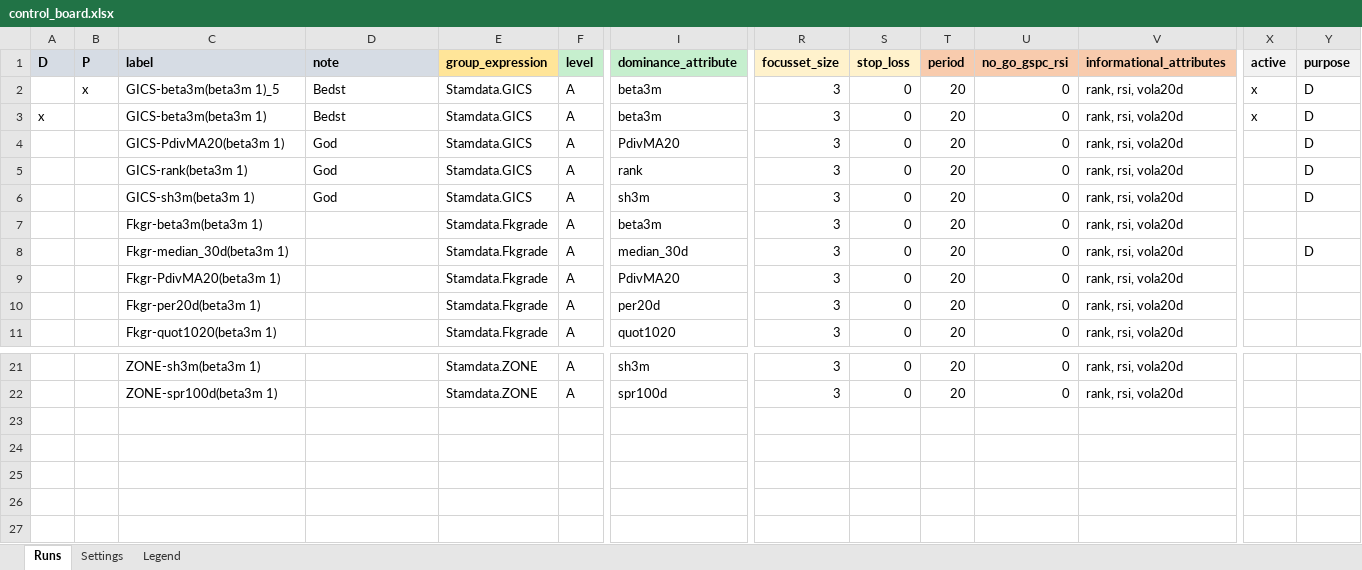
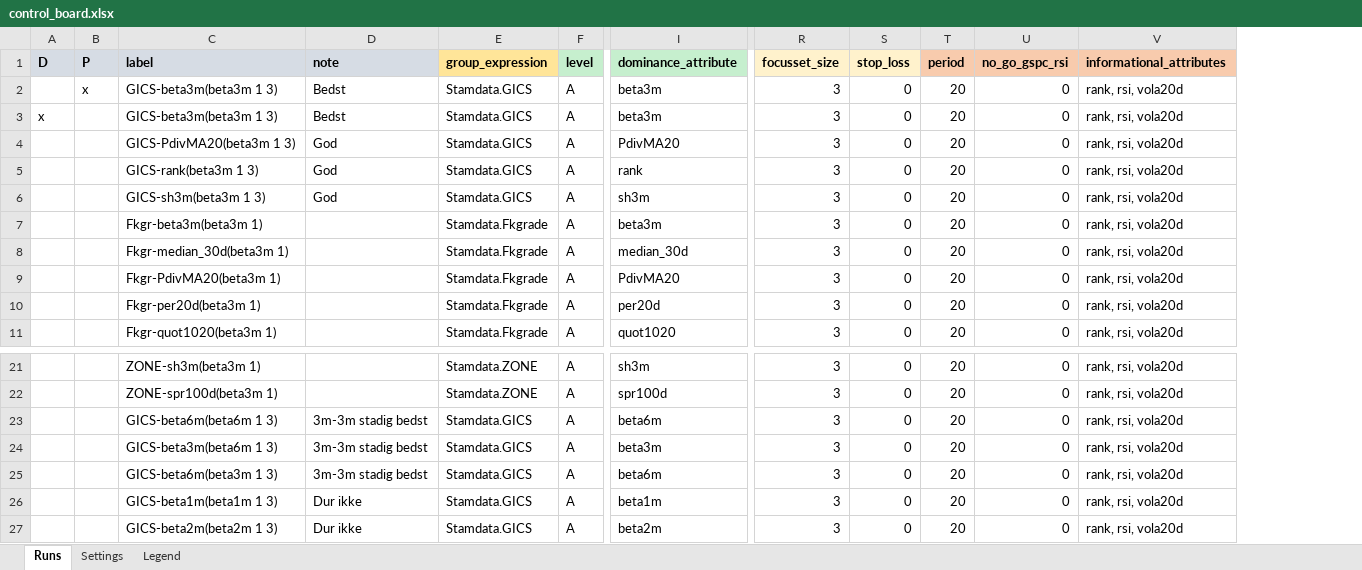
Before and after one commit to martinysteen/potentials, an Excel workbook: strategy_grp2/app/control/control_board.xlsx, sheet Runs, drawn as a sheet; only a part is shown, gaps mark what is left out; values as stored, in another font and other column widths than the file's, no borders; removed rows and columns are numbered as before the commit, all else as after; rows hold the shown columns only; the diff names each change by its address in the sheet, - before the commit and + after, or states it on an @@ line.

Commit message:
Auto-backup: 2026-08-15 03:40:01

```diff
--- a/strategy_grp2/app/control/control_board.xlsx (sheet Runs)
+++ b/strategy_grp2/app/control/control_board.xlsx (sheet Runs)
-column X (active), rows 2-3: x | x
-column Y (purpose), rows 2-8: D | D | D | D | D |  | D
-C2 (label): GICS-beta3m(beta3m 1)_5
+C2 (label): GICS-beta3m(beta3m 1 3)
-C3 (label): GICS-beta3m(beta3m 1)
+C3 (label): GICS-beta3m(beta3m 1 3)
-C4 (label): GICS-PdivMA20(beta3m 1)
+C4 (label): GICS-PdivMA20(beta3m 1 3)
-C5 (label): GICS-rank(beta3m 1)
+C5 (label): GICS-rank(beta3m 1 3)
-C6 (label): GICS-sh3m(beta3m 1)
+C6 (label): GICS-sh3m(beta3m 1 3)
+row 23:  |  | GICS-beta6m(beta6m 1 3) | 3m-3m stadig bedst | Stamdata.GICS | A | beta6m | 3 | 0 | 20 | 0 | rank, rsi, vola20d
+row 24:  |  | GICS-beta3m(beta6m 1 3) | 3m-3m stadig bedst | Stamdata.GICS | A | beta3m | 3 | 0 | 20 | 0 | rank, rsi, vola20d
+row 25:  |  | GICS-beta6m(beta3m 1 3) | 3m-3m stadig bedst | Stamdata.GICS | A | beta6m | 3 | 0 | 20 | 0 | rank, rsi, vola20d
+row 26:  |  | GICS-beta1m(beta1m 1 3) | Dur ikke | Stamdata.GICS | A | beta1m | 3 | 0 | 20 | 0 | rank, rsi, vola20d
+row 27:  |  | GICS-beta2m(beta2m 1 3) | Dur ikke | Stamdata.GICS | A | beta2m | 3 | 0 | 20 | 0 | rank, rsi, vola20d
```
